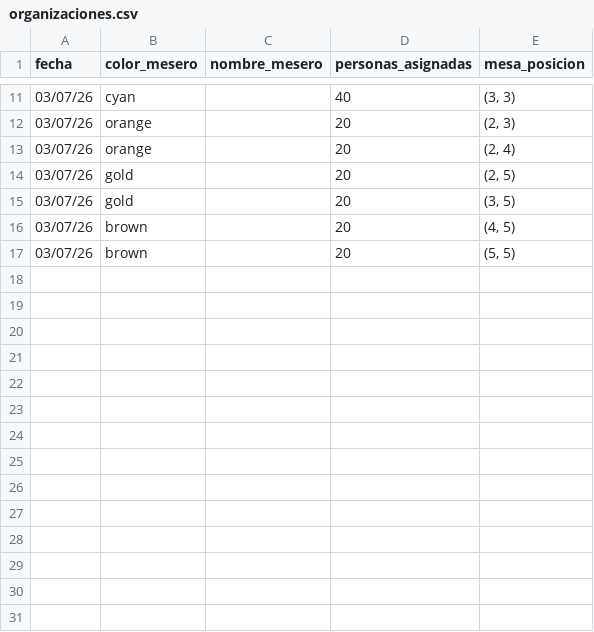
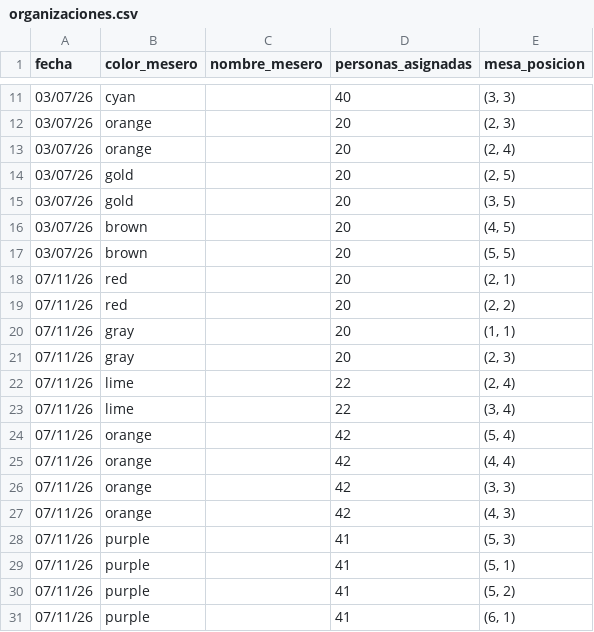
Before and after one commit to TheShock25/Proyecto-salon, a CSV file: exports/organizaciones.csv, drawn as a sheet; only a part is shown, gaps mark what is left out.

```diff
--- a/exports/organizaciones.csv
+++ b/exports/organizaciones.csv
@@ -17 +17,15 @@
 03/07/26,brown,,20,"(5, 5)"
+07/11/26,red,,20,"(2, 1)"
+07/11/26,red,,20,"(2, 2)"
+07/11/26,gray,,20,"(1, 1)"
+07/11/26,gray,,20,"(2, 3)"
+07/11/26,lime,,22,"(2, 4)"
+07/11/26,lime,,22,"(3, 4)"
+07/11/26,orange,,42,"(5, 4)"
+07/11/26,orange,,42,"(4, 4)"
+07/11/26,orange,,42,"(3, 3)"
+07/11/26,orange,,42,"(4, 3)"
+07/11/26,purple,,41,"(5, 3)"
+07/11/26,purple,,41,"(5, 1)"
+07/11/26,purple,,41,"(5, 2)"
+07/11/26,purple,,41,"(6, 1)"
```
Also changed, not shown: 21 other files.
